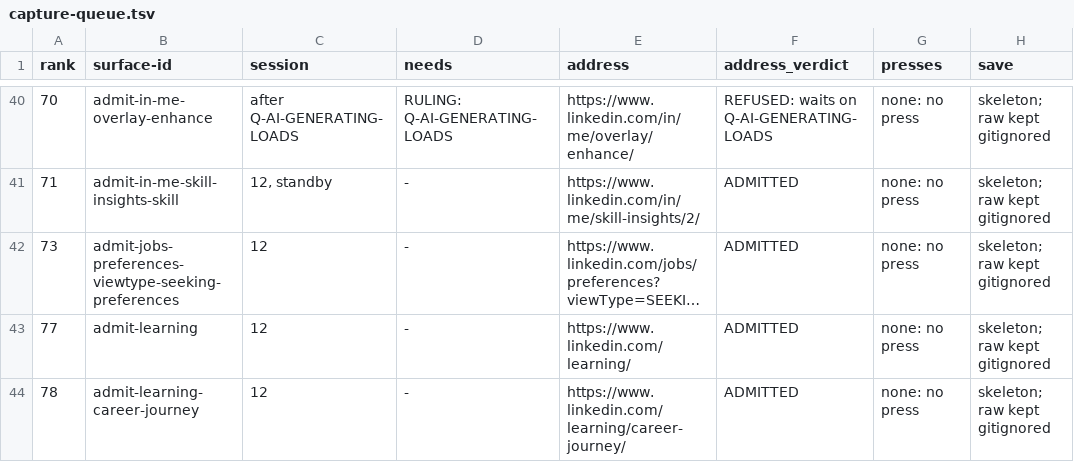
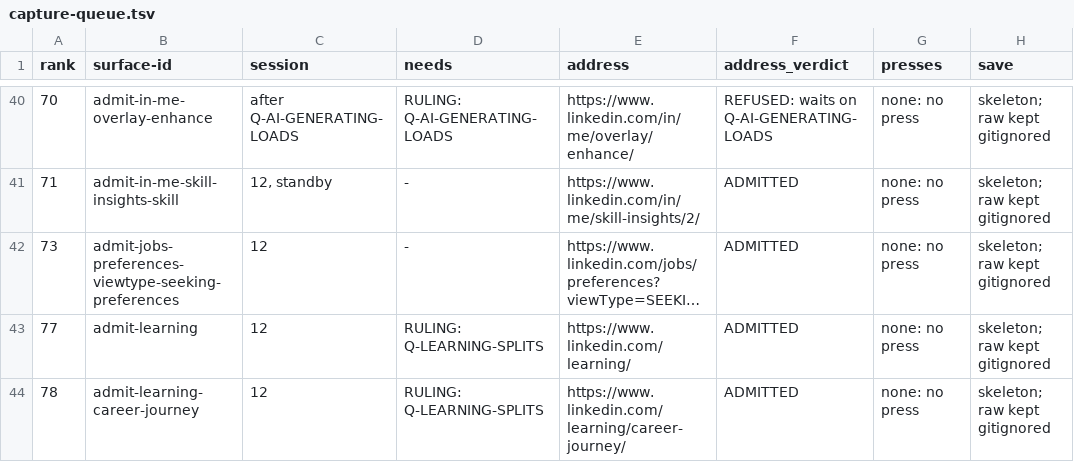
Before and after one commit to Sundeepg98/linkedin-mcp, a TSV file: _audit/_census/capture-queue.tsv, drawn as a sheet; only a part is shown, gaps mark what is left out; long unchanged cells end in …; the diff covers the shown part only; the diff names each change by its address in the sheet, - before the commit and + after, or states it on an @@ line.

```diff
--- a/_audit/_census/capture-queue.tsv
+++ b/_audit/_census/capture-queue.tsv
-D43:D44 (needs): -
+D43:D44 (needs): RULING: Q-LEARNING-SPLITS
```
Also changed, not shown: 1 added row and 4 edited cells elsewhere in this file, _audit/_census/next-step.tsv, 11 other files.
